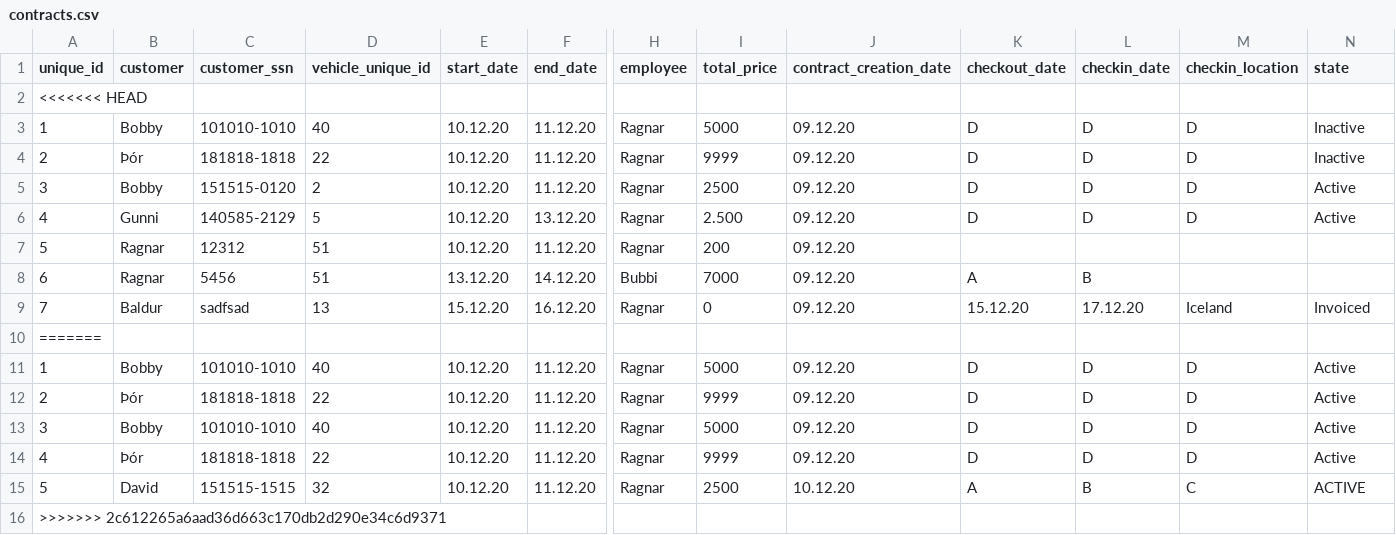
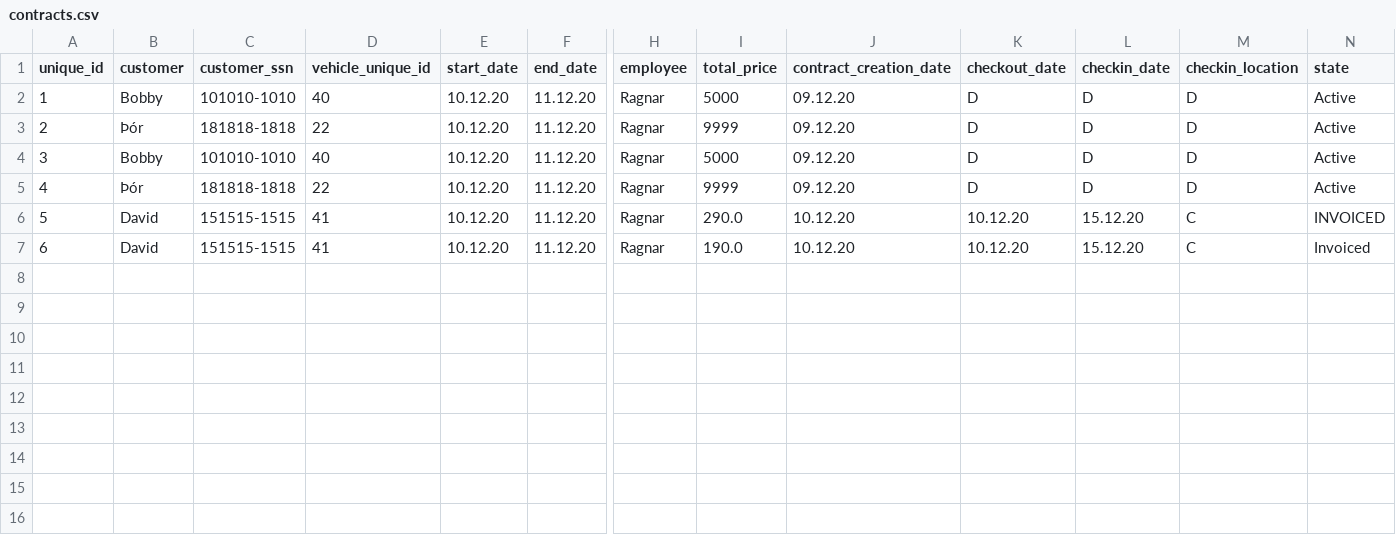
Before and after one commit to raggiok/VLN1, a CSV file: Program/data/csv_files/contracts.csv, drawn as a sheet; only a part is shown, gaps mark what is left out; removed rows and columns are numbered as before the commit, all else as after; rows hold the shown columns only; the diff names each change by its address in the sheet, - before the commit and + after, or states it on an @@ line.

Commit message:
invoice FUNC NOW works

```diff
--- a/Program/data/csv_files/contracts.csv
+++ b/Program/data/csv_files/contracts.csv
-row 2: <<<<<<< HEAD
-row 3: 1 | Bobby | 101010-1010 | 40 | 10.12.20 | 11.12.20 | Ragnar | 5000 | 09.12.20 | D | D | D | Inactive
-row 4: 2 | Þór | 181818-1818 | 22 | 10.12.20 | 11.12.20 | Ragnar | 9999 | 09.12.20 | D | D | D | Inactive
-row 5: 3 | Bobby | 151515-0120 | 2 | 10.12.20 | 11.12.20 | Ragnar | 2500 | 09.12.20 | D | D | D | Active
-row 6: 4 | Gunni | 140585-2129 | 5 | 10.12.20 | 13.12.20 | Ragnar | 2.500 | 09.12.20 | D | D | D | Active
-row 7: 5 | Ragnar | 12312 | 51 | 10.12.20 | 11.12.20 | Ragnar | 200 | 09.12.20
-row 8: 6 | Ragnar | 5456 | 51 | 13.12.20 | 14.12.20 | Bubbi | 7000 | 09.12.20 | A | B
-row 9: 7 | Baldur | sadfsad | 13 | 15.12.20 | 16.12.20 | Ragnar | 0 | 09.12.20 | 15.12.20 | 17.12.20 | Iceland | Invoiced
-row 10: =======
-D6 (vehicle_unique_id): 32
+D6 (vehicle_unique_id): 41
-I6 (total_price): 2500
+I6 (total_price): 290.0
-K6 (checkout_date): A
+K6 (checkout_date): 10.12.20
-L6 (checkin_date): B
+L6 (checkin_date): 15.12.20
-N6 (state): ACTIVE
+N6 (state): INVOICED
-row 16: >>>>>>> 2c612265a6aad36d663c170db2d290e34c6d9371
+row 7: 6 | David | 151515-1515 | 41 | 10.12.20 | 11.12.20 | Ragnar | 190.0 | 10.12.20 | 10.12.20 | 15.12.20 | C | Invoiced
```
Also changed, not shown: Program/data/csv_files/customers.csv, Program/data/csv_files/invoices.csv, 6 other files.
